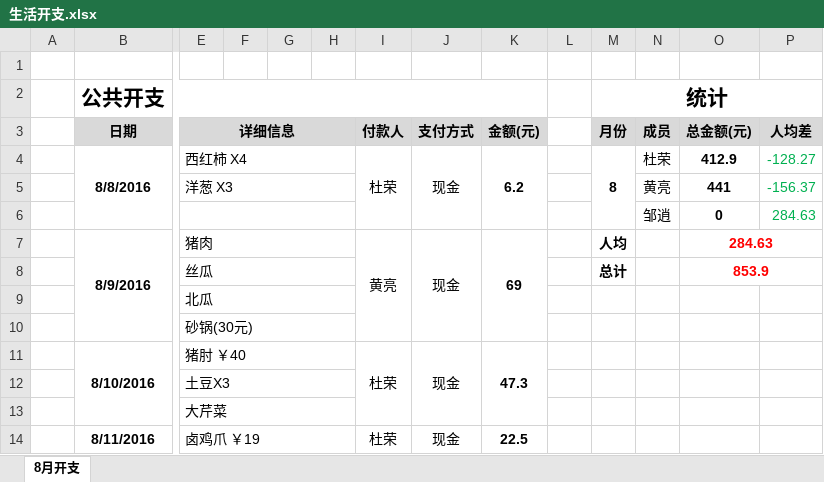
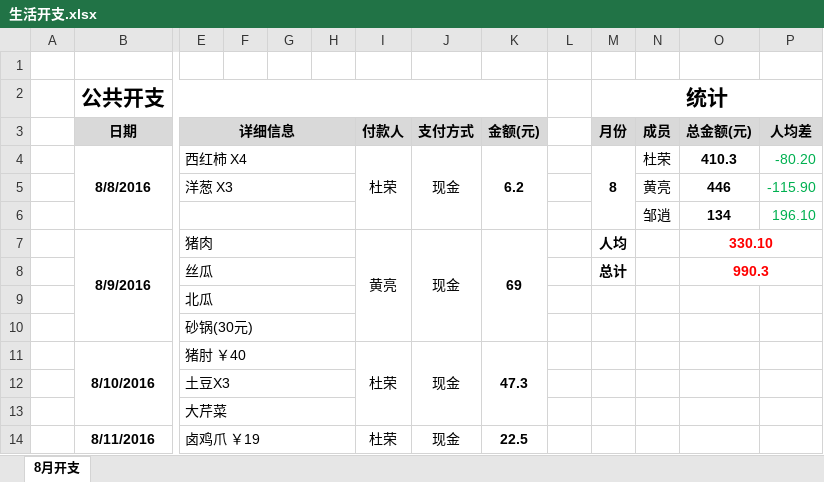
Before and after one commit to durong999/zsdy-stuty, an Excel workbook: Document/生活/生活开支.xlsx, sheet 8月开支, drawn as a sheet; only a part is shown, gaps mark what is left out; values as stored, in another font and other column widths than the file's, no borders; removed rows and columns are numbered as before the commit, all else as after; rows hold the shown columns only; the diff covers the shown part only; the diff names each change by its address in the sheet, - before the commit and + after, or states it on an @@ line.

```diff
--- a/Document/生活/生活开支.xlsx (sheet 8月开支)
+++ b/Document/生活/生活开支.xlsx (sheet 8月开支)
-O4 (总金额(元)): 412.9
+O4 (总金额(元)): 410.3
-P4 (人均差): -128.27
+P4 (人均差): -80.20
-O5 (总金额(元)): 441
+O5 (总金额(元)): 446
-P5 (人均差): -156.37
+P5 (人均差): -115.90
-row 6:  |  |  |  |  |  |  |  |  |  |  | 邹逍 | 0 | 284.63
+row 6:  |  |  |  |  |  |  |  |  |  |  | 邹逍 | 134 | 196.10
-O7 (总金额(元)): 284.63
+O7 (总金额(元)): 330.10
-O8 (总金额(元)): 853.9
+O8 (总金额(元)): 990.3
```
Also changed, not shown: 9 added rows, 9 removed rows, 14 edited cells and merged cells elsewhere in this sheet.
